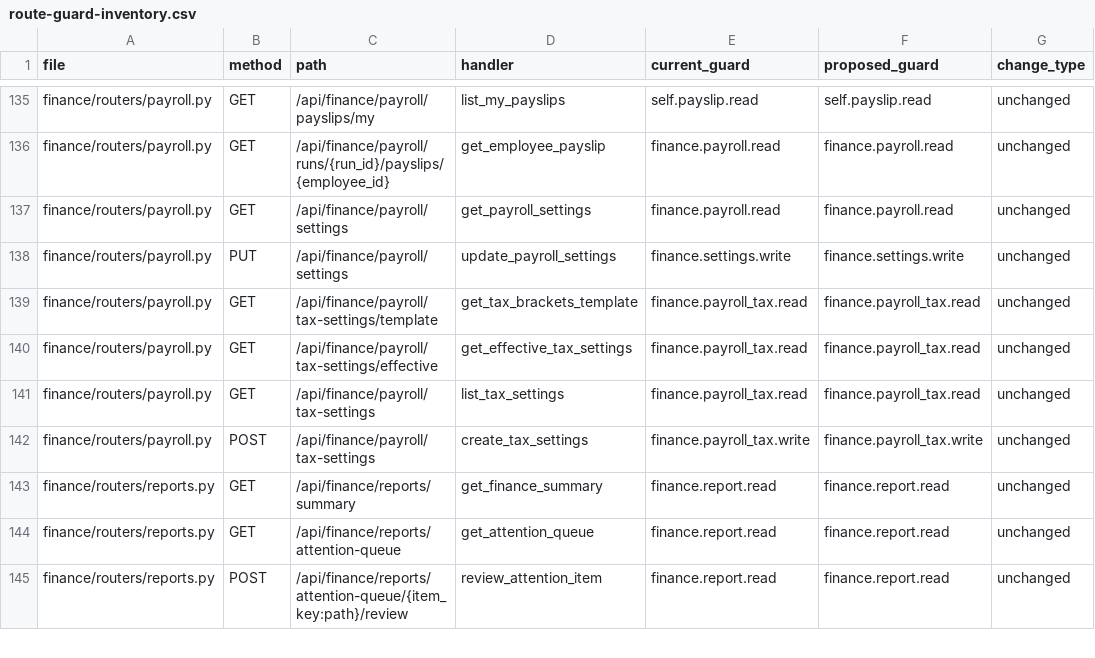
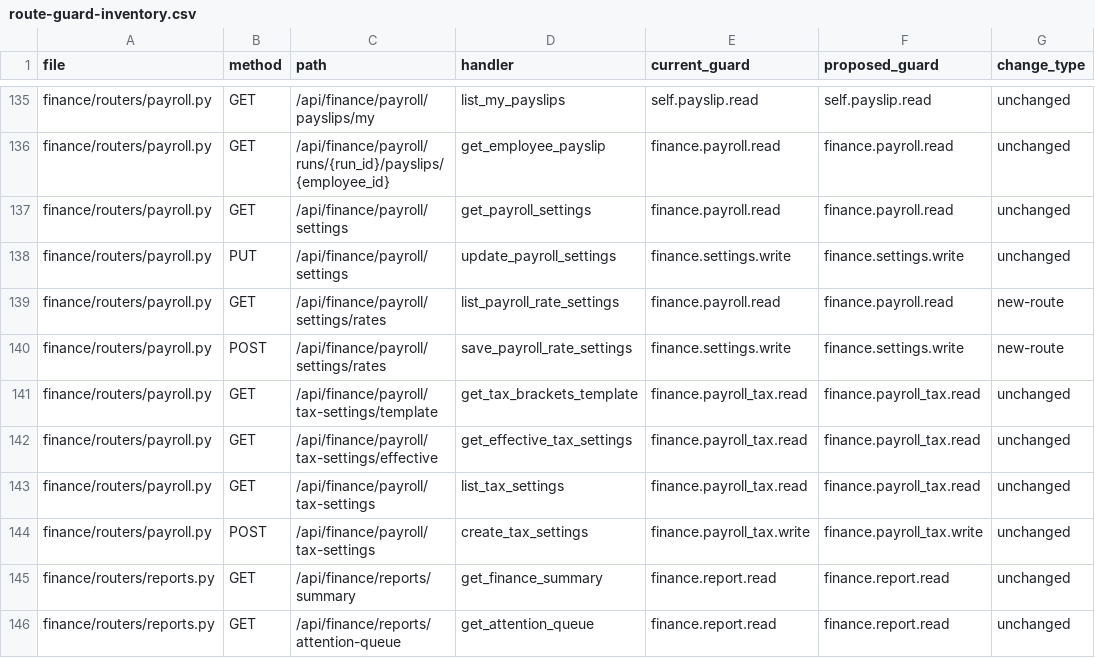
Before and after one commit to ahmedezzat85/hrflow, a CSV file: docs/project-context/rbac/route-guard-inventory.csv, drawn as a sheet; only a part is shown, gaps mark what is left out; the shorter side is filled out with more unchanged rows; the diff names each change by its address in the sheet, - before the commit and + after, or states it on an @@ line.

```diff
--- a/docs/project-context/rbac/route-guard-inventory.csv
+++ b/docs/project-context/rbac/route-guard-inventory.csv
+row 139: finance/routers/payroll.py | GET | /api/finance/payroll/settings/rates | list_payroll_rate_settings | finance.payroll.read | finance.payroll.read | new-route
+row 140: finance/routers/payroll.py | POST | /api/finance/payroll/settings/rates | save_payroll_rate_settings | finance.settings.write | finance.settings.write | new-route
```
Also changed, not shown: 15 other files.
